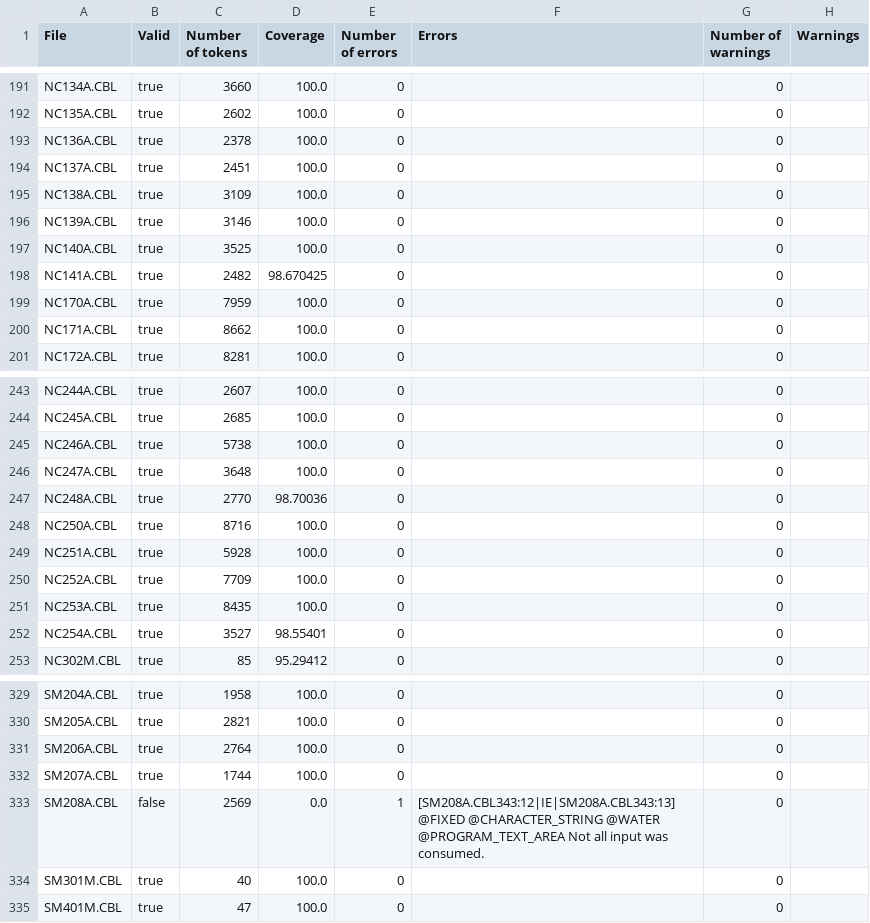
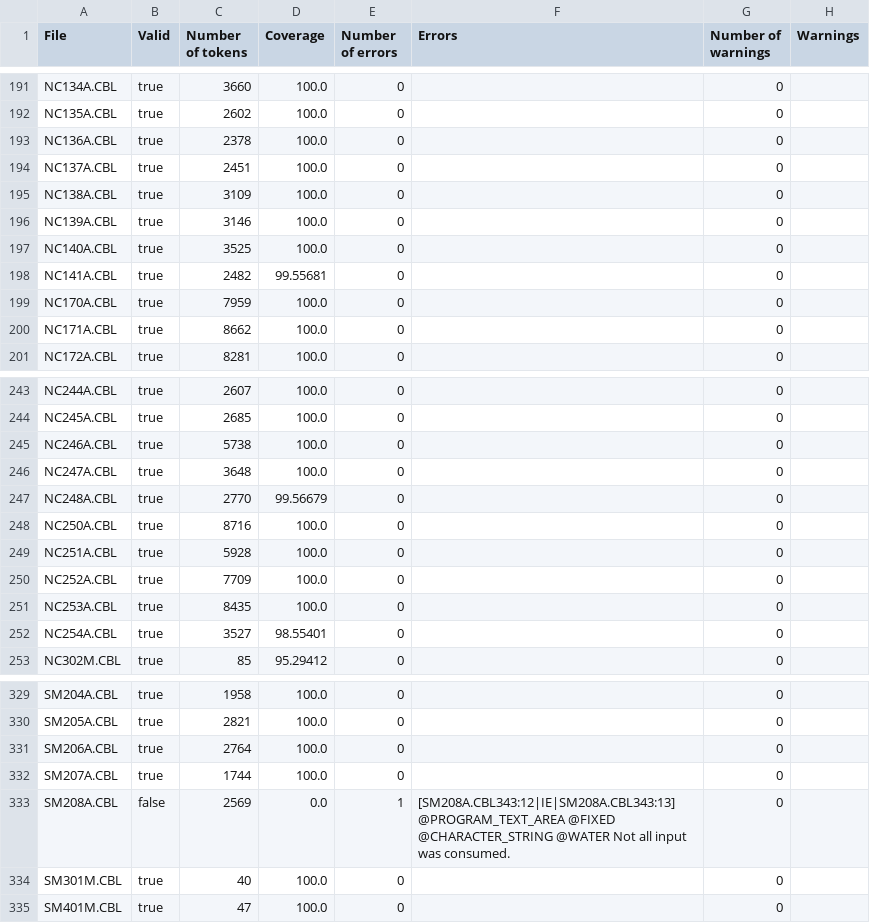
Before and after one commit to krisds/koopa, a CSV file: testsuite/cobol85_pp.csv, drawn as a sheet; only a part is shown, gaps mark what is left out.

```diff
--- a/testsuite/cobol85_pp.csv
+++ b/testsuite/cobol85_pp.csv
@@ -197,3 +197,3 @@
 "NC140A.CBL","true","3525","100.0","0","","0",""
-"NC141A.CBL","true","2482","98.670425","0","","0",""
+"NC141A.CBL","true","2482","99.55681","0","","0",""
 "NC170A.CBL","true","7959","100.0","0","","0",""
@@ -246,3 +246,3 @@
 "NC247A.CBL","true","3648","100.0","0","","0",""
-"NC248A.CBL","true","2770","98.70036","0","","0",""
+"NC248A.CBL","true","2770","99.56679","0","","0",""
 "NC250A.CBL","true","8716","100.0","0","","0",""
@@ -332,3 +332,3 @@
 "SM207A.CBL","true","1744","100.0","0","","0",""
-"SM208A.CBL","false","2569","0.0","1","[SM208A.CBL343:12|IE|SM208A.CBL343:13] @FIXED @CHARACTER_STRING @WATER @PROGRAM_TEXT_AREA Not all input was consumed.","0",""
+"SM208A.CBL","false","2569","0.0","1","[SM208A.CBL343:12|IE|SM208A.CBL343:13] @PROGRAM_TEXT_AREA @FIXED @CHARACTER_STRING @WATER Not all input was consumed.","0",""
 "SM301M.CBL","true","40","100.0","0","","0",""
```
Also changed, not shown: testsuite/cobol85.csv, 2 other files.
